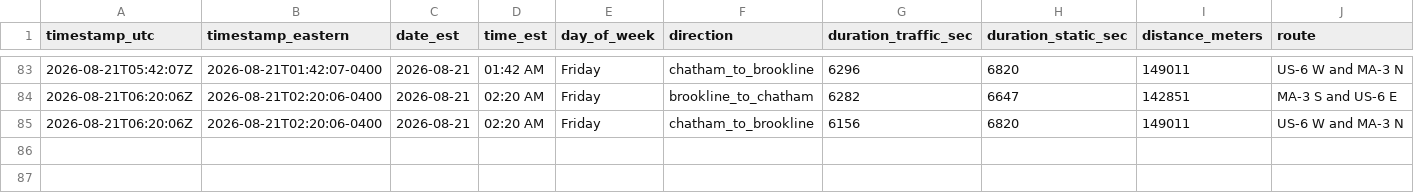
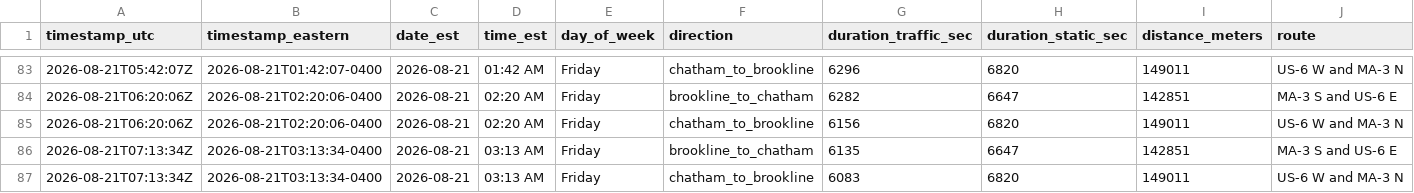
Before and after one commit to millxing/cape-traffic, a CSV file: data/travel_times.csv, drawn as a sheet; only a part is shown, gaps mark what is left out.

```diff
--- a/data/travel_times.csv
+++ b/data/travel_times.csv
@@ -85 +85,3 @@ timestamp_utc,timestamp_eastern,date_est,time_est,day_of_week,direction,duration
 2026-08-21T06:20:06Z,2026-08-21T02:20:06-0400,2026-08-21,02:20 AM,Friday,chatham_to_brookline,6156,6820,149011,US-6 W and MA-3 N
+2026-08-21T07:13:34Z,2026-08-21T03:13:34-0400,2026-08-21,03:13 AM,Friday,brookline_to_chatham,6135,6647,142851,MA-3 S and US-6 E
+2026-08-21T07:13:34Z,2026-08-21T03:13:34-0400,2026-08-21,03:13 AM,Friday,chatham_to_brookline,6083,6820,149011,US-6 W and MA-3 N
```
